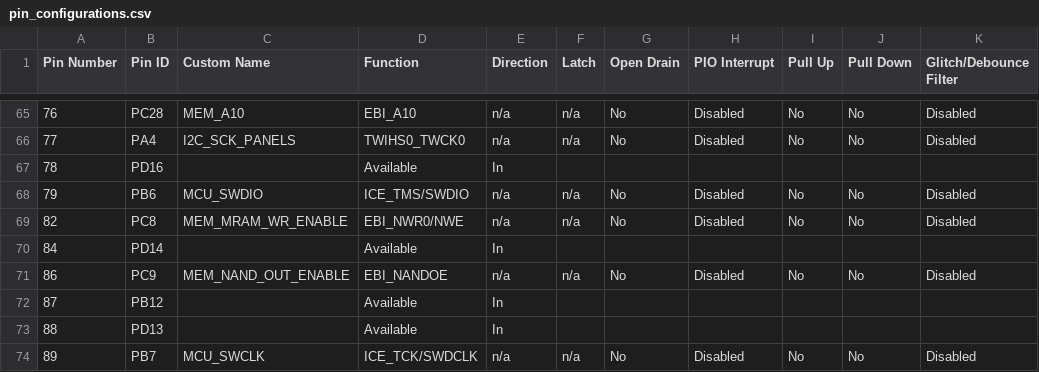
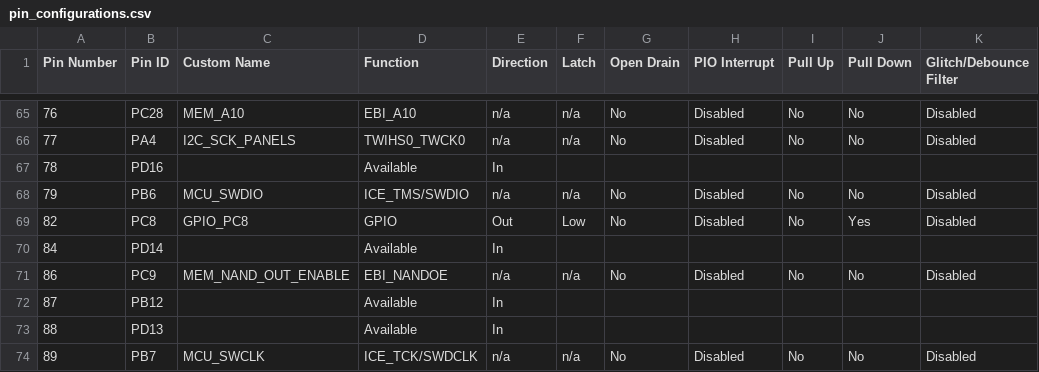
Before and after one commit to AcubeSAT/obc-software, a CSV file: src/config/default/pin_configurations.csv, drawn as a sheet; only a part is shown, gaps mark what is left out; the diff names each change by its address in the sheet, - before the commit and + after, or states it on an @@ line.

```diff
--- a/src/config/default/pin_configurations.csv
+++ b/src/config/default/pin_configurations.csv
-C69 (Custom Name): MEM_MRAM_WR_ENABLE
+C69 (Custom Name): GPIO_PC8
-D69 (Function): EBI_NWR0/NWE
+D69 (Function): GPIO
-E69 (Direction): n/a
+E69 (Direction): Out
-F69 (Latch): n/a
+F69 (Latch): Low
-J69 (Pull Down): No
+J69 (Pull Down): Yes
```
Also changed, not shown: 14 other files.
